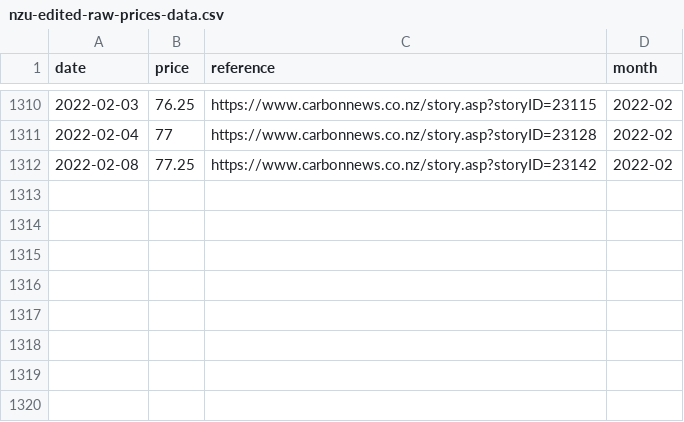
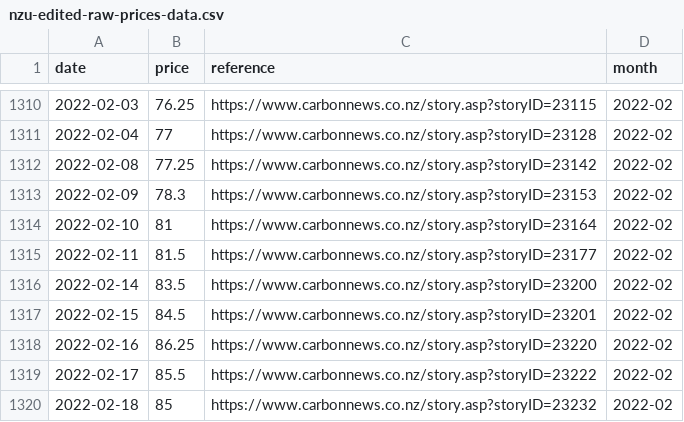
Before and after one commit to theecanmole/nzu, a CSV file: nzu-edited-raw-prices-data.csv, drawn as a sheet; only a part is shown, gaps mark what is left out; the diff names each change by its address in the sheet, - before the commit and + after, or states it on an @@ line.

```diff
--- a/nzu-edited-raw-prices-data.csv
+++ b/nzu-edited-raw-prices-data.csv
+row 1313: 2022-02-09 | 78.3 | https://www.carbonnews.co.nz/story.asp?storyID=23153 | 2022-02
+row 1314: 2022-02-10 | 81 | https://www.carbonnews.co.nz/story.asp?storyID=23164 | 2022-02
+row 1315: 2022-02-11 | 81.5 | https://www.carbonnews.co.nz/story.asp?storyID=23177 | 2022-02
+row 1316: 2022-02-14 | 83.5 | https://www.carbonnews.co.nz/story.asp?storyID=23200 | 2022-02
+row 1317: 2022-02-15 | 84.5 | https://www.carbonnews.co.nz/story.asp?storyID=23201 | 2022-02
+row 1318: 2022-02-16 | 86.25 | https://www.carbonnews.co.nz/story.asp?storyID=23220 | 2022-02
+row 1319: 2022-02-17 | 85.5 | https://www.carbonnews.co.nz/story.asp?storyID=23222 | 2022-02
+row 1320: 2022-02-18 | 85 | https://www.carbonnews.co.nz/story.asp?storyID=23232 | 2022-02
```
Also changed, not shown: nzu-month-price.csv, nzu-weekly-prices-data.csv, 2 other files.
